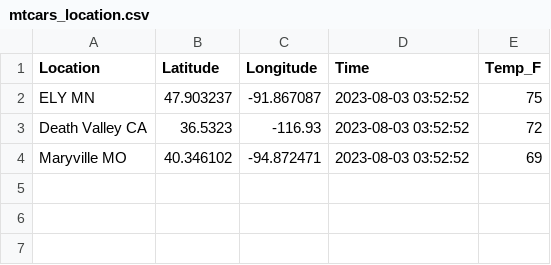
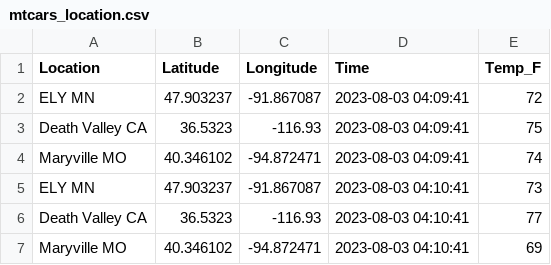
Before and after one commit to curt2023/cintel-05-live-updates, a CSV file: data/mtcars_location.csv, drawn as a sheet.

```diff
--- a/data/mtcars_location.csv
+++ b/data/mtcars_location.csv
@@ -1,4 +1,7 @@
 Location,Latitude,Longitude,Time,Temp_F
-ELY MN,47.903237,-91.867087,2023-08-03 03:52:52,75
-Death Valley CA,36.5323,-116.93,2023-08-03 03:52:52,72
-Maryville MO,40.346102,-94.872471,2023-08-03 03:52:52,69
+ELY MN,47.903237,-91.867087,2023-08-03 04:09:41,72
+Death Valley CA,36.5323,-116.93,2023-08-03 04:09:41,75
+Maryville MO,40.346102,-94.872471,2023-08-03 04:09:41,74
+ELY MN,47.903237,-91.867087,2023-08-03 04:10:41,73
+Death Valley CA,36.5323,-116.93,2023-08-03 04:10:41,77
+Maryville MO,40.346102,-94.872471,2023-08-03 04:10:41,69
```
Also changed, not shown: data/mtcars_stock.csv, 6 other files.
